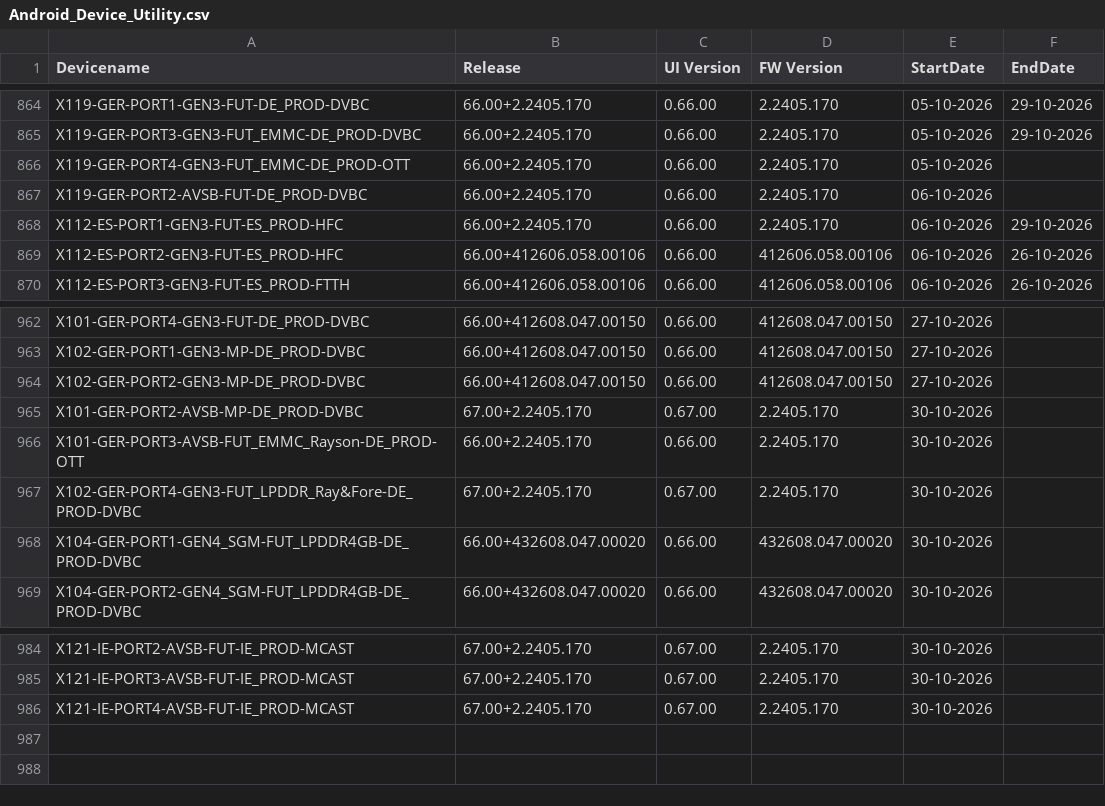
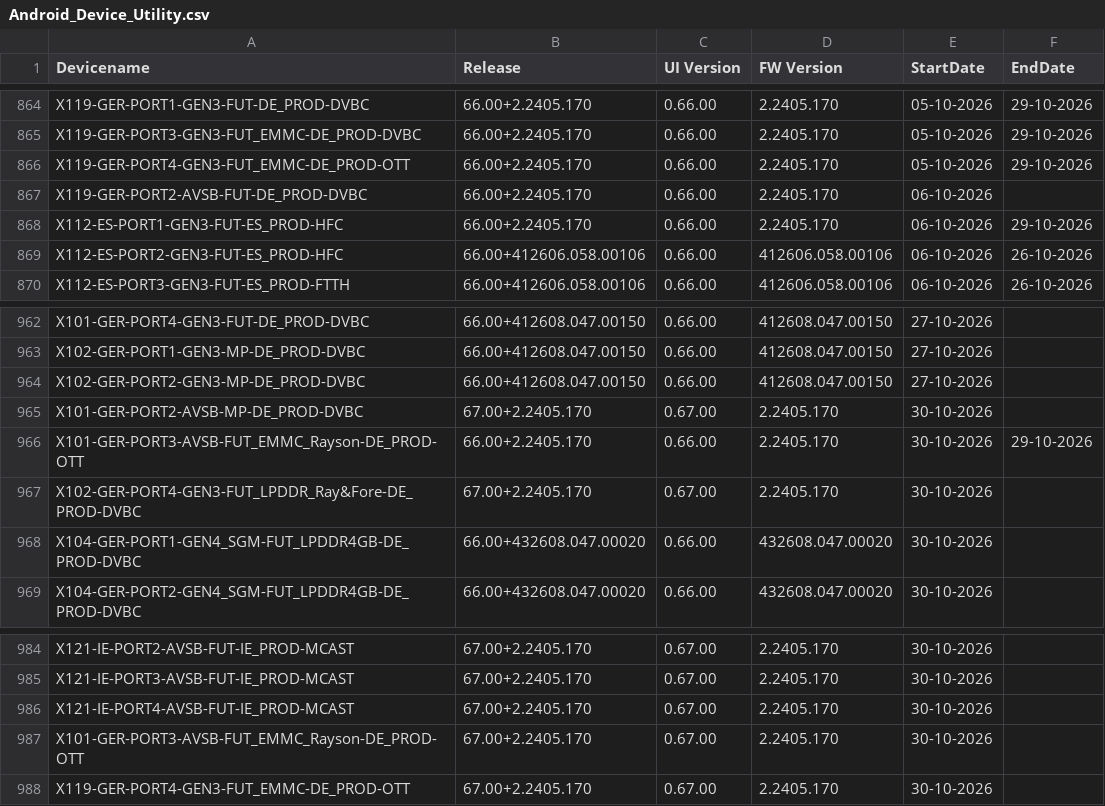
Before and after one commit to VFTV-Testing/VCOEQA-Utilities, a CSV file: DeviceInformation_Utility/Android_Device_Utility.csv, drawn as a sheet; only a part is shown, gaps mark what is left out.

Commit message:
Bulk update device data

```diff
--- a/DeviceInformation_Utility/Android_Device_Utility.csv
+++ b/DeviceInformation_Utility/Android_Device_Utility.csv
@@ -865,3 +865,3 @@ X119-GER-PORT1-GEN3-FUT-DE_PROD-DVBC,66.00+2.2405.170,0.66.00,2.2405.170,05-10-2
 X119-GER-PORT3-GEN3-FUT_EMMC-DE_PROD-DVBC,66.00+2.2405.170,0.66.00,2.2405.170,05-10-2026,29-10-2026
-X119-GER-PORT4-GEN3-FUT_EMMC-DE_PROD-OTT,66.00+2.2405.170,0.66.00,2.2405.170,05-10-2026,
+X119-GER-PORT4-GEN3-FUT_EMMC-DE_PROD-OTT,66.00+2.2405.170,0.66.00,2.2405.170,05-10-2026,29-10-2026
 X119-GER-PORT2-AVSB-FUT-DE_PROD-DVBC,66.00+2.2405.170,0.66.00,2.2405.170,06-10-2026,
@@ -965,3 +965,3 @@ X102-GER-PORT2-GEN3-MP-DE_PROD-DVBC,66.00+412608.047.00150,0.66.00,412608.047.00
 X101-GER-PORT2-AVSB-MP-DE_PROD-DVBC,67.00+2.2405.170,0.67.00,2.2405.170,30-10-2026,
-X101-GER-PORT3-AVSB-FUT_EMMC_Rayson-DE_PROD-OTT,66.00+2.2405.170,0.66.00,2.2405.170,30-10-2026,
+X101-GER-PORT3-AVSB-FUT_EMMC_Rayson-DE_PROD-OTT,66.00+2.2405.170,0.66.00,2.2405.170,30-10-2026,29-10-2026
 X102-GER-PORT4-GEN3-FUT_LPDDR_Ray&Fore-DE_PROD-DVBC,67.00+2.2405.170,0.67.00,2.2405.170,30-10-2026,
@@ -986 +986,3 @@ X121-IE-PORT3-AVSB-FUT-IE_PROD-MCAST,67.00+2.2405.170,0.67.00,2.2405.170,30-10-2
 X121-IE-PORT4-AVSB-FUT-IE_PROD-MCAST,67.00+2.2405.170,0.67.00,2.2405.170,30-10-2026,
+X101-GER-PORT3-AVSB-FUT_EMMC_Rayson-DE_PROD-OTT,67.00+2.2405.170,0.67.00,2.2405.170,30-10-2026,
+X119-GER-PORT4-GEN3-FUT_EMMC-DE_PROD-OTT,67.00+2.2405.170,0.67.00,2.2405.170,30-10-2026,
```
